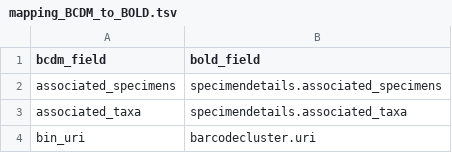
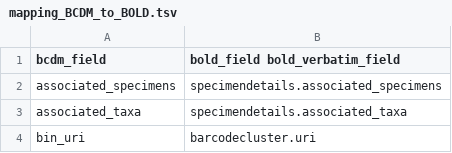
Before and after one commit to biolytica/BCDM-forensic-extension, a TSV file: mapping_BCDM_to_BOLD.tsv, drawn as a sheet; only a part is shown.

Commit message:
Update mapping_BCDM_to_BOLD.tsv

```diff
--- a/mapping_BCDM_to_BOLD.tsv
+++ b/mapping_BCDM_to_BOLD.tsv
@@ -1,2 +1,2 @@
-bcdm_field	bold_field
+bcdm_field	bold_field  bold_verbatim_field
 associated_specimens	specimendetails.associated_specimens
```
